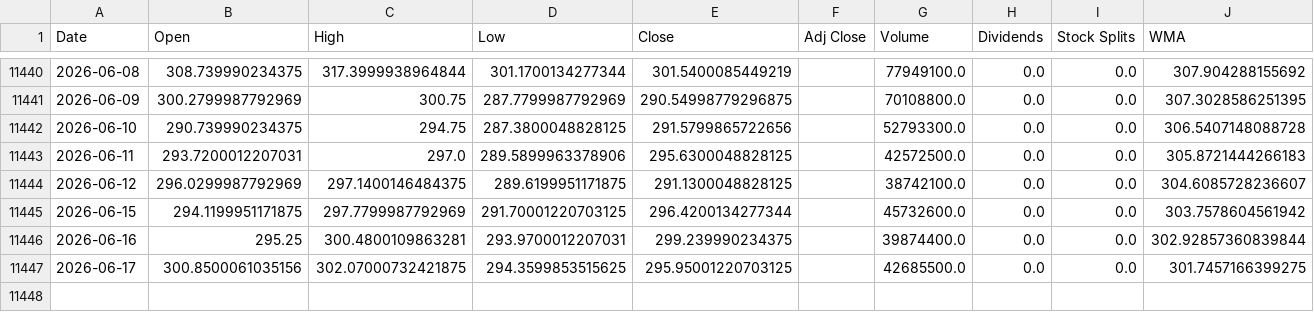
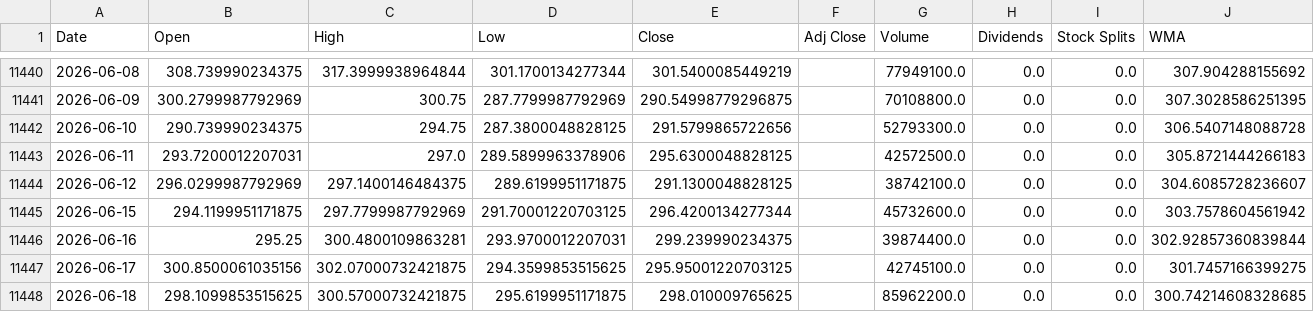
Before and after one commit to LeoRodaelli/investAI, a CSV file: AAPL.csv, drawn as a sheet; only a part is shown, gaps mark what is left out.

```diff
--- a/AAPL.csv
+++ b/AAPL.csv
@@ -11446,2 +11446,3 @@ Date,Open,High,Low,Close,Adj Close,Volume,Dividends,Stock Splits,WMA
 2026-06-16,295.25,300.4800109863281,293.9700012207031,299.239990234375,,39874400.0,0.0,0.0,302.92857360839844
-2026-06-17,300.8500061035156,302.07000732421875,294.3599853515625,295.95001220703125,,42685500.0,0.0,0.0,301.7457166399275
+2026-06-17,300.8500061035156,302.07000732421875,294.3599853515625,295.95001220703125,,42745100.0,0.0,0.0,301.7457166399275
+2026-06-18,298.1099853515625,300.57000732421875,295.6199951171875,298.010009765625,,85962200.0,0.0,0.0,300.74214608328685
```
Also changed, not shown: BHIA3.SA.csv, GOGL34.SA.csv, 6 other files.
